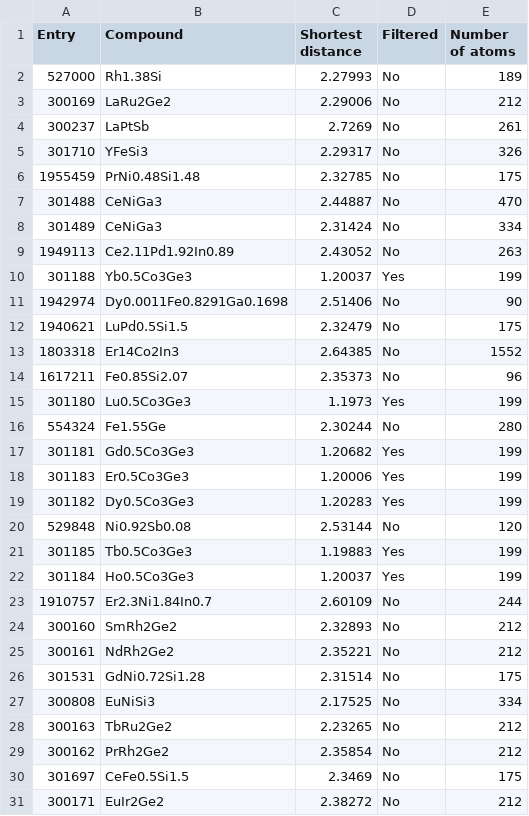
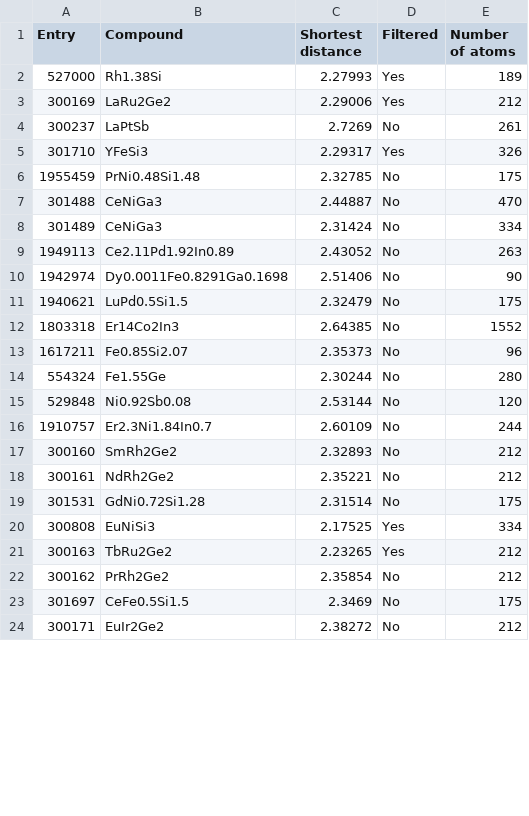
Before and after one commit to bobleesj/cif-filter-copy, a CSV file: 20240412_supercell_method_test/csv/20240412_supercell_method_test_filter_dist_min_log.csv, drawn as a sheet; only a part is shown; the diff covers the shown part only.

```diff
--- a/20240412_supercell_method_test/csv/20240412_supercell_method_test_filter_dist_min_log.csv
+++ b/20240412_supercell_method_test/csv/20240412_supercell_method_test_filter_dist_min_log.csv
@@ -1,6 +1,6 @@
 Entry,Compound,Shortest distance,Filtered,Number of atoms
-527000,Rh1.38Si,2.27993,No,189
-300169,LaRu2Ge2,2.29006,No,212
+527000,Rh1.38Si,2.27993,Yes,189
+300169,LaRu2Ge2,2.29006,Yes,212
 300237,LaPtSb,2.7269,No,261
-301710,YFeSi3,2.29317,No,326
+301710,YFeSi3,2.29317,Yes,326
 1955459,PrNi0.48Si1.48,2.32785,No,175
@@ -9,3 +9,2 @@ Entry,Compound,Shortest distance,Filtered,Number of atoms
 1949113,Ce2.11Pd1.92In0.89,2.43052,No,263
-301188,Yb0.5Co3Ge3,1.20037,Yes,199
 1942974,Dy0.0011Fe0.8291Ga0.1698,2.51406,No,90
@@ -14,10 +13,4 @@ Entry,Compound,Shortest distance,Filtered,Number of atoms
 1617211,Fe0.85Si2.07,2.35373,No,96
-301180,Lu0.5Co3Ge3,1.1973,Yes,199
 554324,Fe1.55Ge,2.30244,No,280
-301181,Gd0.5Co3Ge3,1.20682,Yes,199
-301183,Er0.5Co3Ge3,1.20006,Yes,199
-301182,Dy0.5Co3Ge3,1.20283,Yes,199
 529848,Ni0.92Sb0.08,2.53144,No,120
-301185,Tb0.5Co3Ge3,1.19883,Yes,199
-301184,Ho0.5Co3Ge3,1.20037,Yes,199
 1910757,Er2.3Ni1.84In0.7,2.60109,No,244
@@ -26,4 +19,4 @@ Entry,Compound,Shortest distance,Filtered,Number of atoms
 301531,GdNi0.72Si1.28,2.31514,No,175
-300808,EuNiSi3,2.17525,No,334
-300163,TbRu2Ge2,2.23265,No,212
+300808,EuNiSi3,2.17525,Yes,334
+300163,TbRu2Ge2,2.23265,Yes,212
 300162,PrRh2Ge2,2.35854,No,212
```
Also changed, not shown: 2 edited cells elsewhere in this file, 20240412_supercell_method_test/csv/20240412_supercell_method_test_info.csv, 11 other files.
